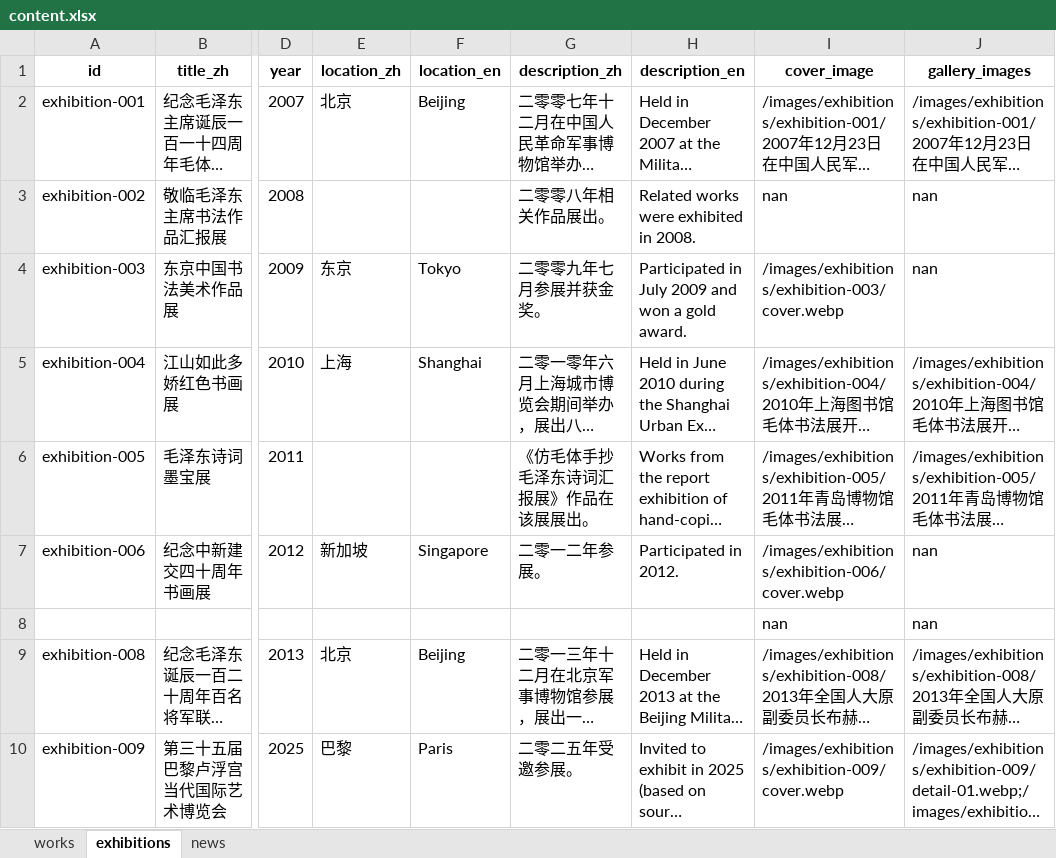
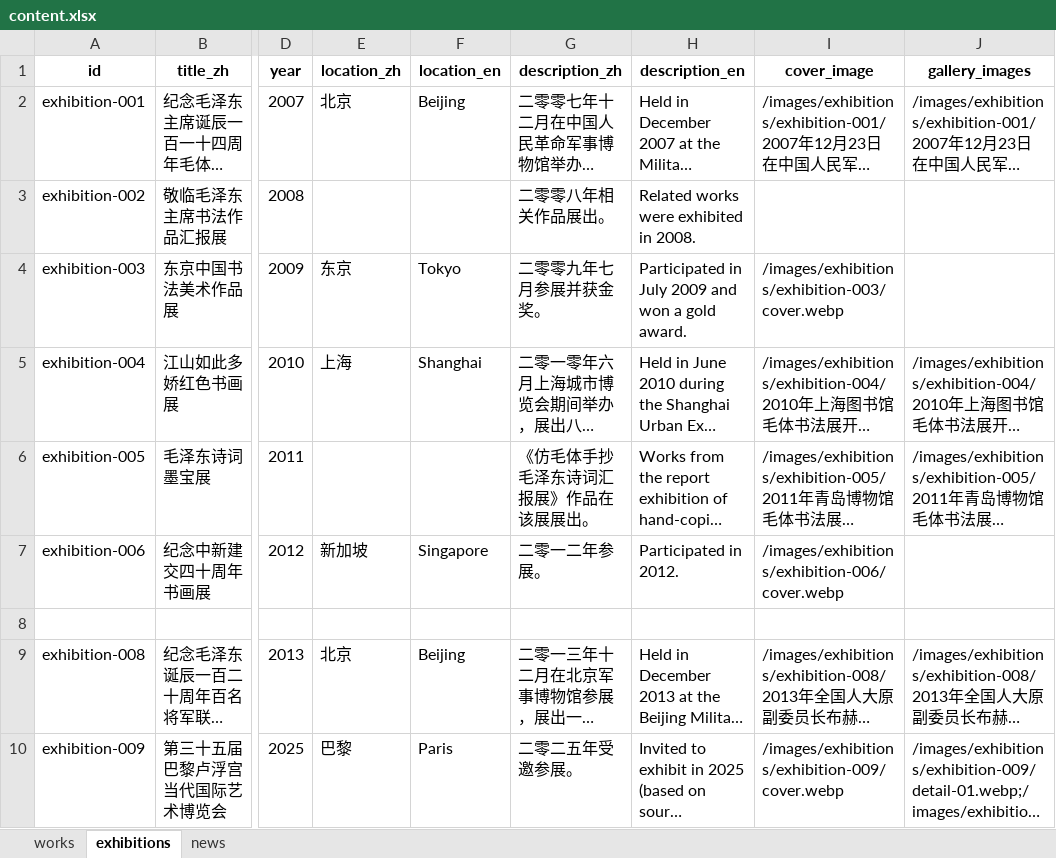
Before and after one commit to nevstopsharon/zhangmantangweb, an Excel workbook: excel/content.xlsx, sheet exhibitions, drawn as a sheet; only a part is shown, gaps mark what is left out; long unchanged cells end in …; values as stored, in another font and other column widths than the file's, no borders; rows hold the shown columns only; the diff names each change by its address in the sheet, - before the commit and + after, or states it on an @@ line.

```diff
--- a/excel/content.xlsx (sheet exhibitions)
+++ b/excel/content.xlsx (sheet exhibitions)
-I3 (cover_image): nan
+I3 (cover_image): (empty)
-J3:J4 (gallery_images): nan
+J3:J4 (gallery_images): (empty)
-J7 (gallery_images): nan
+J7 (gallery_images): (empty)
-row 8:  |  |  |  |  |  |  | nan | nan
+row 8: (empty)
```
Also changed, not shown: sheet news, sheet works, 12 other files.
